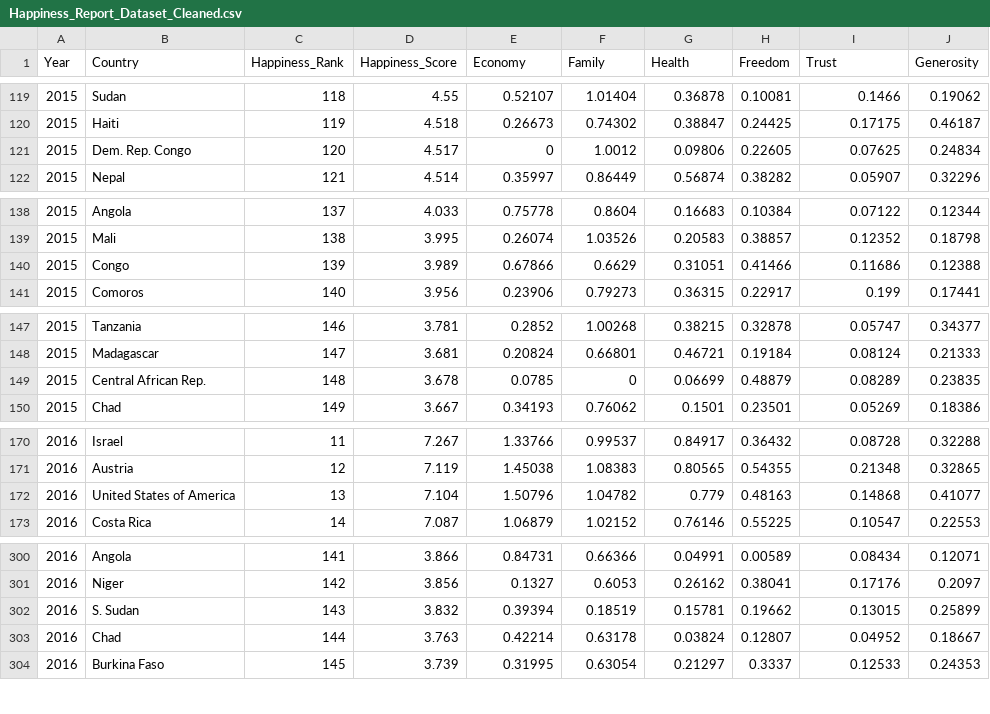
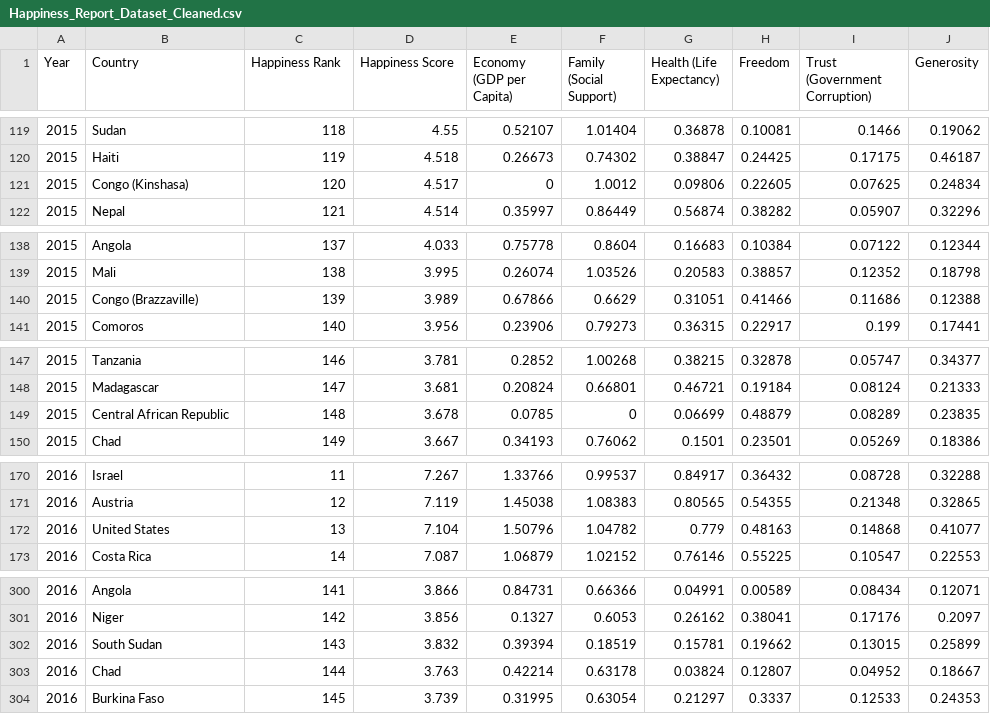
Before and after one commit to melvinalex7/FIT3179, a CSV file: Assignment 2/data/Happiness_Report_Dataset_Cleaned.csv, drawn as a sheet; only a part is shown, gaps mark what is left out; the diff covers the shown part only.

Commit message:
Choropleth Map to Display Happiness Report Results

```diff
--- a/Assignment 2/data/Happiness_Report_Dataset_Cleaned.csv
+++ b/Assignment 2/data/Happiness_Report_Dataset_Cleaned.csv
@@ -1 +1 @@
-Year,Country,Happiness_Rank,Happiness_Score,Economy,Family,Health,Freedom,Trust,Generosity
+Year,Country,Happiness Rank,Happiness Score,Economy (GDP per Capita),Family (Social Support),Health (Life Expectancy),Freedom,Trust (Government Corruption),Generosity
@@ -120,3 +120,3 @@ Year,Country,Happiness_Rank,Happiness_Score,Economy,Family,Health,Freedom,Trust,
 2015,Haiti,119,4.518,0.26673,0.74302,0.38847,0.24425,0.17175,0.46187
-2015,Dem. Rep. Congo,120,4.517,0,1.0012,0.09806,0.22605,0.07625,0.24834
+2015,Congo (Kinshasa),120,4.517,0,1.0012,0.09806,0.22605,0.07625,0.24834
 2015,Nepal,121,4.514,0.35997,0.86449,0.56874,0.38282,0.05907,0.32296
@@ -139,3 +139,3 @@ Year,Country,Happiness_Rank,Happiness_Score,Economy,Family,Health,Freedom,Trust,
 2015,Mali,138,3.995,0.26074,1.03526,0.20583,0.38857,0.12352,0.18798
-2015,Congo,139,3.989,0.67866,0.6629,0.31051,0.41466,0.11686,0.12388
+2015,Congo (Brazzaville),139,3.989,0.67866,0.6629,0.31051,0.41466,0.11686,0.12388
 2015,Comoros,140,3.956,0.23906,0.79273,0.36315,0.22917,0.199,0.17441
@@ -148,3 +148,3 @@ Year,Country,Happiness_Rank,Happiness_Score,Economy,Family,Health,Freedom,Trust,
 2015,Madagascar,147,3.681,0.20824,0.66801,0.46721,0.19184,0.08124,0.21333
-2015,Central African Rep.,148,3.678,0.0785,0,0.06699,0.48879,0.08289,0.23835
+2015,Central African Republic,148,3.678,0.0785,0,0.06699,0.48879,0.08289,0.23835
 2015,Chad,149,3.667,0.34193,0.76062,0.1501,0.23501,0.05269,0.18386
@@ -171,3 +171,3 @@ Year,Country,Happiness_Rank,Happiness_Score,Economy,Family,Health,Freedom,Trust,
 2016,Austria,12,7.119,1.45038,1.08383,0.80565,0.54355,0.21348,0.32865
-2016,United States of America,13,7.104,1.50796,1.04782,0.779,0.48163,0.14868,0.41077
+2016,United States,13,7.104,1.50796,1.04782,0.779,0.48163,0.14868,0.41077
 2016,Costa Rica,14,7.087,1.06879,1.02152,0.76146,0.55225,0.10547,0.22553
@@ -301,3 +301,3 @@ Year,Country,Happiness_Rank,Happiness_Score,Economy,Family,Health,Freedom,Trust,
 2016,Niger,142,3.856,0.1327,0.6053,0.26162,0.38041,0.17176,0.2097
-2016,S. Sudan,143,3.832,0.39394,0.18519,0.15781,0.19662,0.13015,0.25899
+2016,South Sudan,143,3.832,0.39394,0.18519,0.15781,0.19662,0.13015,0.25899
 2016,Chad,144,3.763,0.42214,0.63178,0.03824,0.12807,0.04952,0.18667
```
Also changed, not shown: 18 edited cells elsewhere in this file, 3 other files.
